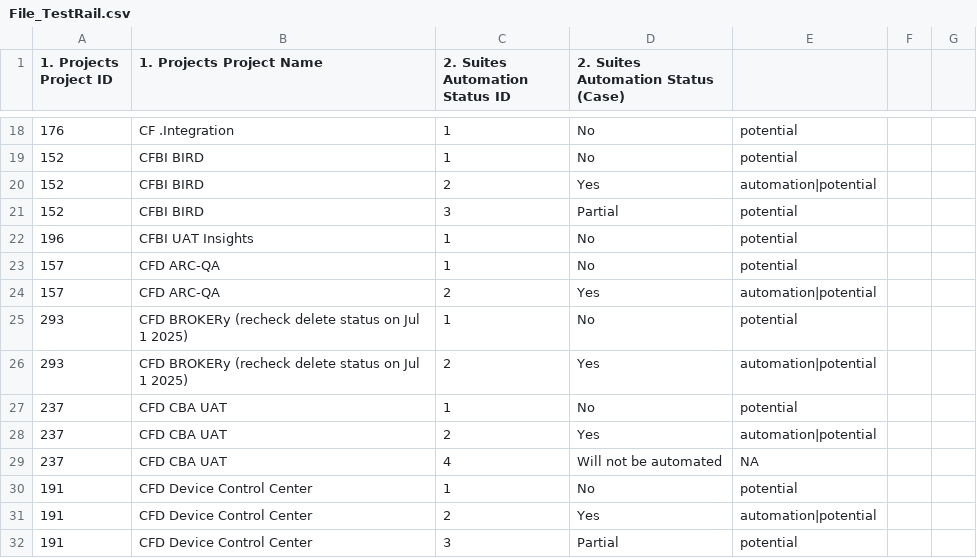
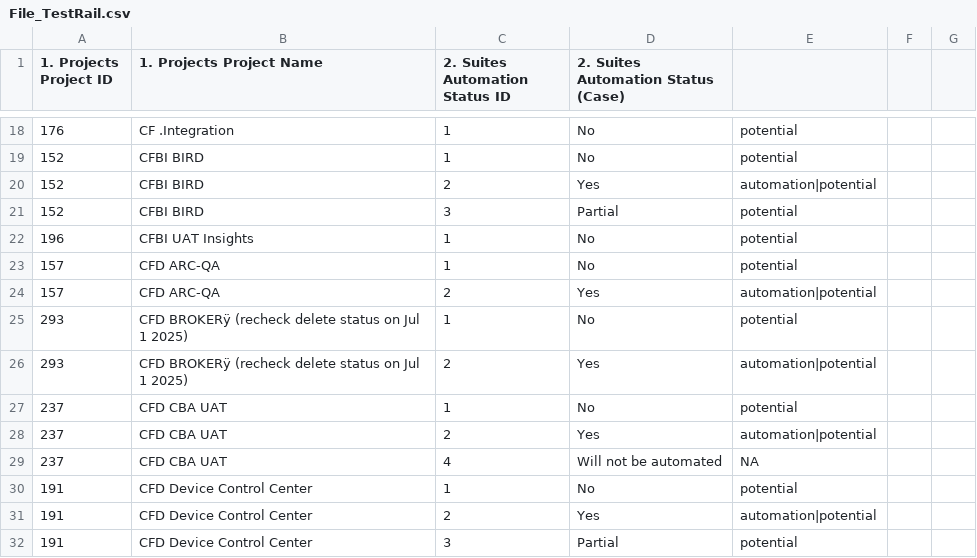
Before and after one commit to vishalkumar437/practice, a CSV file: File_TestRail.csv, drawn as a sheet; only a part is shown, gaps mark what is left out.

```diff
--- a/File_TestRail.csv
+++ b/File_TestRail.csv
@@ -24,4 +24,4 @@
 157,CFD ARC-QA,2,Yes,automation|potential,,
-293,CFD BROKERy (recheck delete status on Jul 1 2025),1,No,potential,,
-293,CFD BROKERy (recheck delete status on Jul 1 2025),2,Yes,automation|potential,,
+293,CFD BROKERÿ (recheck delete status on Jul 1 2025),1,No,potential,,
+293,CFD BROKERÿ (recheck delete status on Jul 1 2025),2,Yes,automation|potential,,
 237,CFD CBA UAT,1,No,potential,,
```
